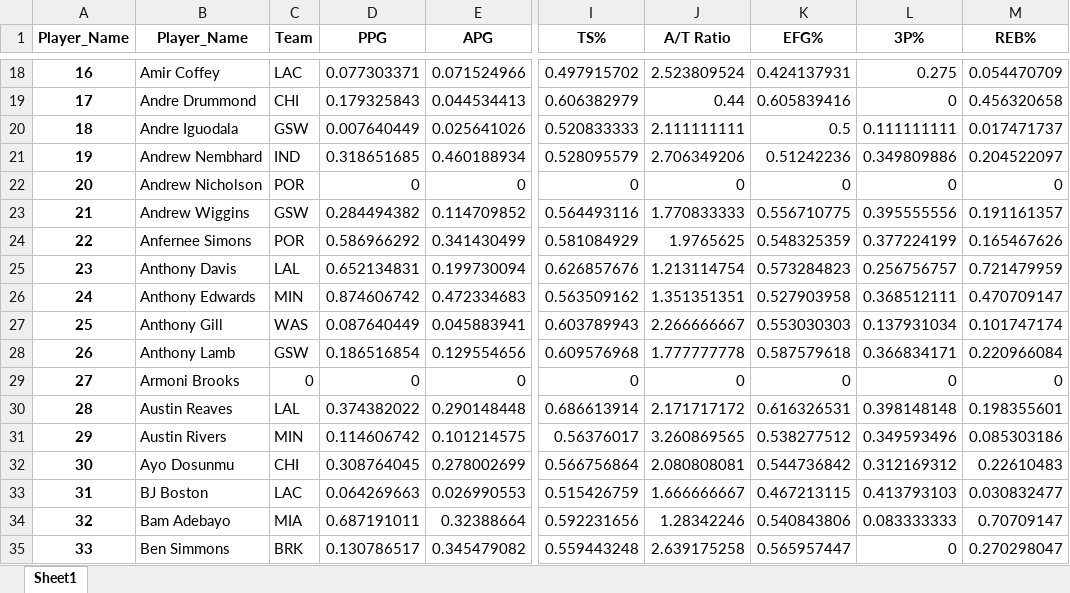
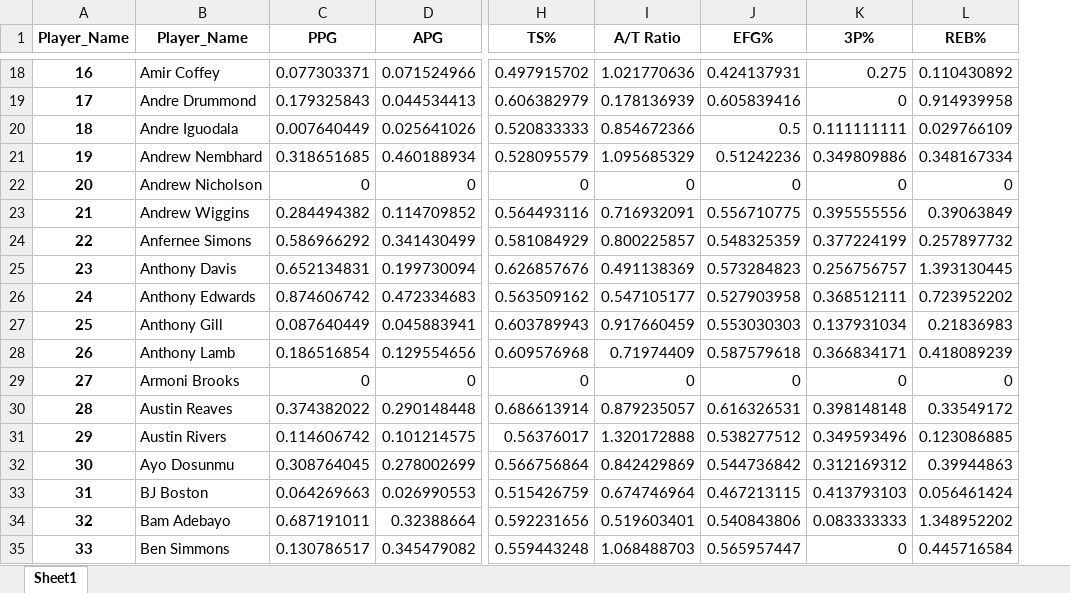
Before and after one commit to Mohtady-Ehab-Barakat/IMA_Competetion, an Excel workbook: player_stats_all.xlsx, sheet Sheet1, drawn as a sheet; only a part is shown, gaps mark what is left out; values as stored, in another font and other column widths than the file's, no borders; removed rows and columns are numbered as before the commit, all else as after; the diff covers the shown part only; the diff names each change by its address in the sheet, - before the commit and + after, or states it on an @@ line.

```diff
--- a/player_stats_all.xlsx (sheet Sheet1)
+++ b/player_stats_all.xlsx (sheet Sheet1)
-column C (Team), rows 18-35: LAC | CHI | GSW | IND | POR | GSW | POR | LAL | MIN | WAS | GSW | 0 | LAL | MIN | CHI | LAC | MIA | BRK
-I18 (A/T Ratio): 2.523809524
+I18 (A/T Ratio): 1.021770636
-L18 (REB%): 0.054470709
+L18 (REB%): 0.110430892
-I19 (A/T Ratio): 0.44
+I19 (A/T Ratio): 0.178136939
-L19 (REB%): 0.456320658
+L19 (REB%): 0.914939958
-I20 (A/T Ratio): 2.111111111
+I20 (A/T Ratio): 0.854672366
-L20 (REB%): 0.017471737
+L20 (REB%): 0.029766109
-I21 (A/T Ratio): 2.706349206
+I21 (A/T Ratio): 1.095685329
-L21 (REB%): 0.204522097
+L21 (REB%): 0.348167334
-I23 (A/T Ratio): 1.770833333
+I23 (A/T Ratio): 0.716932091
-L23 (REB%): 0.191161357
+L23 (REB%): 0.39063849
-I24 (A/T Ratio): 1.9765625
+I24 (A/T Ratio): 0.800225857
-L24 (REB%): 0.165467626
+L24 (REB%): 0.257897732
-I25 (A/T Ratio): 1.213114754
+I25 (A/T Ratio): 0.491138369
-L25 (REB%): 0.721479959
+L25 (REB%): 1.393130445
-I26 (A/T Ratio): 1.351351351
+I26 (A/T Ratio): 0.547105177
-L26 (REB%): 0.470709147
+L26 (REB%): 0.723952202
-I27 (A/T Ratio): 2.266666667
+I27 (A/T Ratio): 0.917660459
-L27 (REB%): 0.101747174
+L27 (REB%): 0.21836983
-I28 (A/T Ratio): 1.777777778
+I28 (A/T Ratio): 0.71974409
-L28 (REB%): 0.220966084
+L28 (REB%): 0.418089239
-I30 (A/T Ratio): 2.171717172
+I30 (A/T Ratio): 0.879235057
-L30 (REB%): 0.198355601
+L30 (REB%): 0.33549172
-I31 (A/T Ratio): 3.260869565
+I31 (A/T Ratio): 1.320172888
-L31 (REB%): 0.085303186
+L31 (REB%): 0.123086885
-I32 (A/T Ratio): 2.080808081
+I32 (A/T Ratio): 0.842429869
-L32 (REB%): 0.22610483
+L32 (REB%): 0.39944863
-I33 (A/T Ratio): 1.666666667
+I33 (A/T Ratio): 0.674746964
-L33 (REB%): 0.030832477
+L33 (REB%): 0.056461424
-I34 (A/T Ratio): 1.28342246
+I34 (A/T Ratio): 0.519603401
-L34 (REB%): 0.70709147
+L34 (REB%): 1.348952202
-I35 (A/T Ratio): 2.639175258
+I35 (A/T Ratio): 1.068488703
-L35 (REB%): 0.270298047
+L35 (REB%): 0.445716584
```
Also changed, not shown: 1024 edited cells elsewhere in this sheet, 1 other file.
